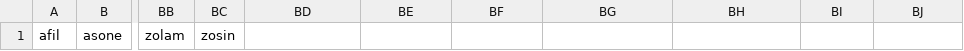
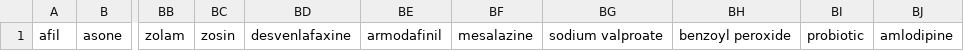
Before and after one commit to paulnelapati/Comp3850GenesisCare, a CSV file: MedicalWords.csv, drawn as a sheet; only a part is shown, gaps mark what is left out; the diff names each change by its address in the sheet, - before the commit and + after, or states it on an @@ line.

Commit message:
Test Fix
Improving the regex in the testfile to increase accuracy. Added testcase chemical names directly to medical list to gauge performance: 33% -> 47% accuracy change

```diff
--- a/MedicalWords.csv
+++ b/MedicalWords.csv
-BD1: (empty)
+BD1: desvenlafaxine
-BE1: (empty)
+BE1: armodafinil
-BF1: (empty)
+BF1: mesalazine
-BG1: (empty)
+BG1: sodium valproate
-BH1: (empty)
+BH1: benzoyl peroxide
-BI1: (empty)
+BI1: probiotic
-BJ1: (empty)
+BJ1: amlodipine
```
Also changed, not shown: 2 other files.
